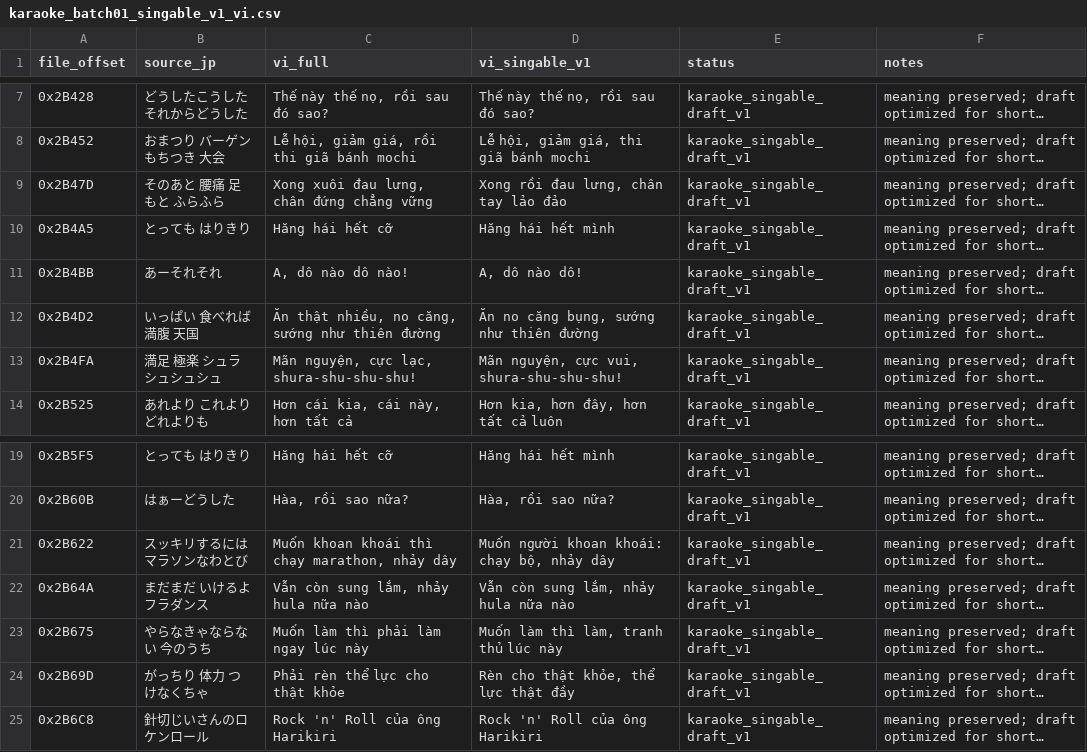
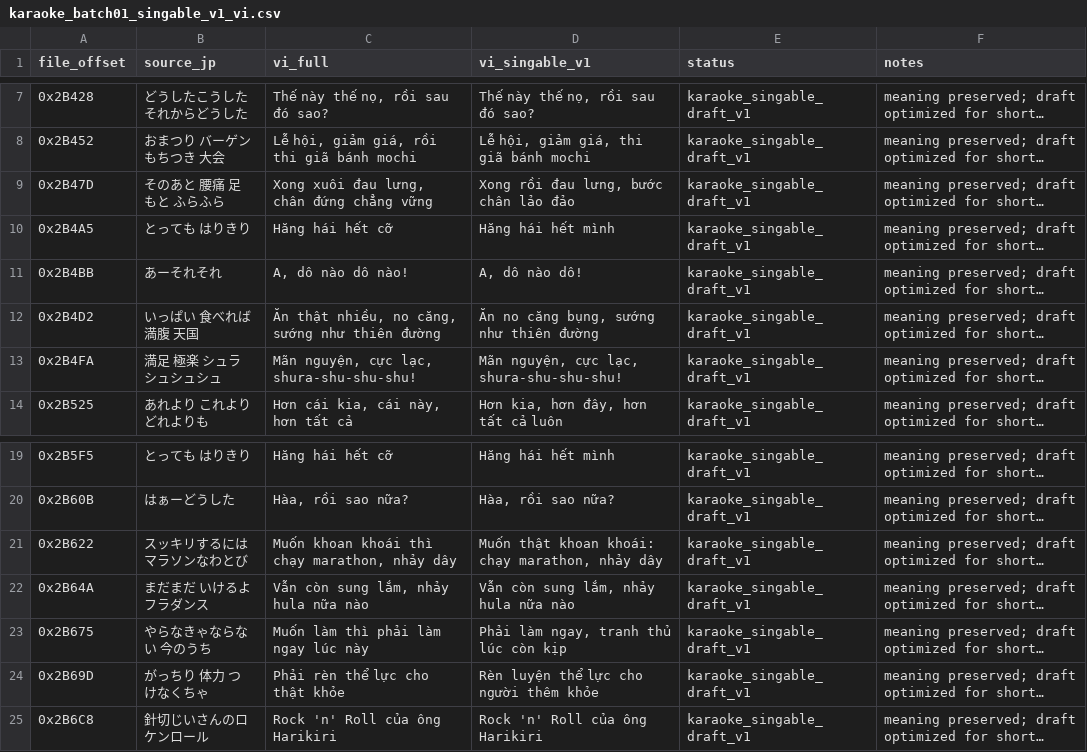
Before and after one commit to RVTGMzz/VHSNES, a CSV file: games/ChibiMarukoChan-Mezase-Minami-no-Island/translation/source/karaoke_batch01_singable_v1_vi.csv, drawn as a sheet; only a part is shown, gaps mark what is left out; long unchanged cells end in …; the diff names each change by its address in the sheet, - before the commit and + after, or states it on an @@ line.

Commit message:
chibi: apply five verified Japanese-grounded 117 lyric corrections to draft only; preserve runtime118

```diff
--- a/games/ChibiMarukoChan-Mezase-Minami-no-Island/translation/source/karaoke_batch01_singable_v1_vi.csv
+++ b/games/ChibiMarukoChan-Mezase-Minami-no-Island/translation/source/karaoke_batch01_singable_v1_vi.csv
-D9 (vi_singable_v1): Xong rồi đau lưng, chân tay lảo đảo
+D9 (vi_singable_v1): Xong rồi đau lưng, bước chân lảo đảo
-D13 (vi_singable_v1): Mãn nguyện, cực vui, shura-shu-shu-shu!
+D13 (vi_singable_v1): Mãn nguyện, cực lạc, shura-shu-shu-shu!
-D21 (vi_singable_v1): Muốn người khoan khoái: chạy bộ, nhảy dây
+D21 (vi_singable_v1): Muốn thật khoan khoái: chạy marathon, nhảy dây
-D23 (vi_singable_v1): Muốn làm thì làm, tranh thủ lúc này
+D23 (vi_singable_v1): Phải làm ngay, tranh thủ lúc còn kịp
-D24 (vi_singable_v1): Rèn cho thật khỏe, thể lực thật đầy
+D24 (vi_singable_v1): Rèn luyện thể lực cho người thêm khỏe
```
